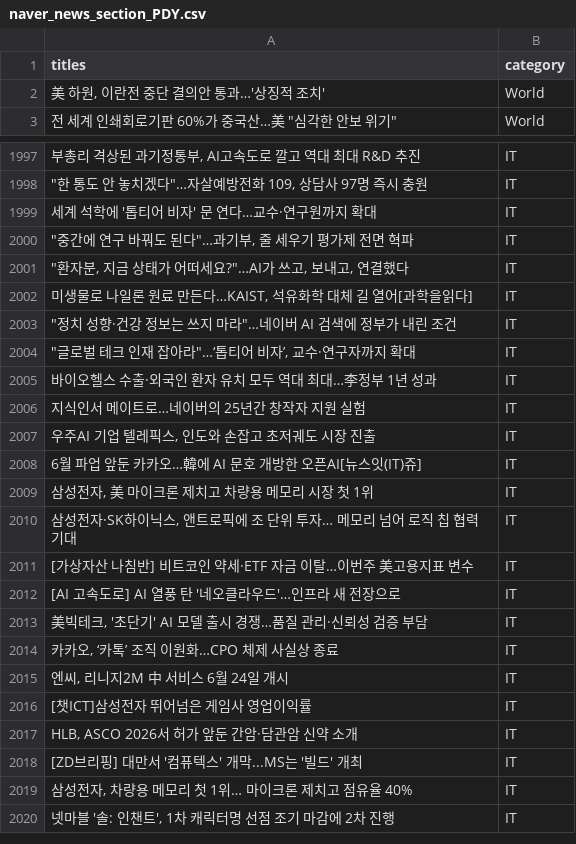
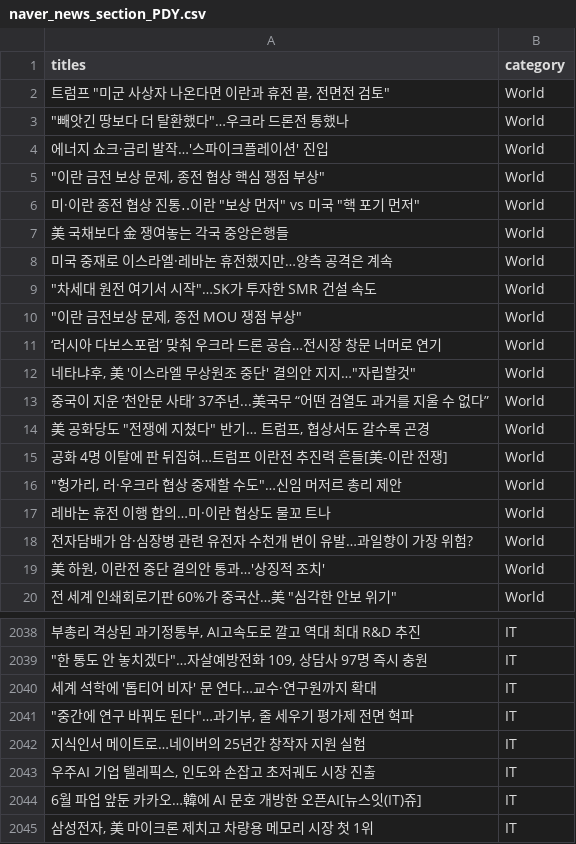
Before and after one commit to scolpig/news_category_classification_PDY, a CSV file: data/naver_news_section_PDY.csv, drawn as a sheet; only a part is shown, gaps mark what is left out; the shorter side is filled out with more unchanged rows; removed rows and columns are numbered as before the commit, all else as after; the diff covers the shown part only; the diff names each change by its address in the sheet, - before the commit and + after, or states it on an @@ line.

```diff
--- a/data/naver_news_section_PDY.csv
+++ b/data/naver_news_section_PDY.csv
+row 2: 트럼프 "미군 사상자 나온다면 이란과 휴전 끝, 전면전 검토" | World
+row 3: "빼앗긴 땅보다 더 탈환했다"…우크라 드론전 통했나 | World
+row 4: 에너지 쇼크·금리 발작…'스파이크플레이션' 진입 | World
+row 5: "이란 금전 보상 문제, 종전 협상 핵심 쟁점 부상" | World
+row 6: 미·이란 종전 협상 진통‥이란 "보상 먼저" vs 미국 "핵 포기 먼저" | World
+row 7: 美 국채보다 金 쟁여놓는 각국 중앙은행들 | World
+row 8: 미국 중재로 이스라엘·레바논 휴전했지만…양측 공격은 계속 | World
+row 9: "차세대 원전 여기서 시작"…SK가 투자한 SMR 건설 속도 | World
+row 10: "이란 금전보상 문제, 종전 MOU 쟁점 부상" | World
+row 11: ‘러시아 다보스포럼’ 맞춰 우크라 드론 공습…전시장 창문 너머로 연기 | World
+row 12: 네타냐후, 美 '이스라엘 무상원조 중단' 결의안 지지…"자립할것" | World
+row 13: 중국이 지운 ‘천안문 사태’ 37주년...美국무 “어떤 검열도 과거를 지울 수 없다” | World
+row 14: 美 공화당도 "전쟁에 지쳤다" 반기… 트럼프, 협상서도 갈수록 곤경 | World
+row 15: 공화 4명 이탈에 판 뒤집혀…트럼프 이란전 추진력 흔들[美-이란 전쟁] | World
+row 16: "헝가리, 러·우크라 협상 중재할 수도"…신임 머저르 총리 제안 | World
+row 17: 레바논 휴전 이행 합의…미·이란 협상도 물꼬 트나 | World
+row 18: 전자담배가 암·심장병 관련 유전자 수천개 변이 유발…과일향이 가장 위험? | World
-row 2001: "환자분, 지금 상태가 어떠세요?"…AI가 쓰고, 보내고, 연결했다 | IT
-row 2002: 미생물로 나일론 원료 만든다…KAIST, 석유화학 대체 길 열어[과학을읽다] | IT
-row 2003: "정치 성향·건강 정보는 쓰지 마라"…네이버 AI 검색에 정부가 내린 조건 | IT
-row 2004: "글로벌 테크 인재 잡아라"…‘톱티어 비자’, 교수·연구자까지 확대 | IT
-row 2005: 바이오헬스 수출·외국인 환자 유치 모두 역대 최대…李정부 1년 성과 | IT
```
Also changed, not shown: 28 added rows, 16 removed rows, 3 moved rows and 6 edited cells elsewhere in this file, 1 other file.
